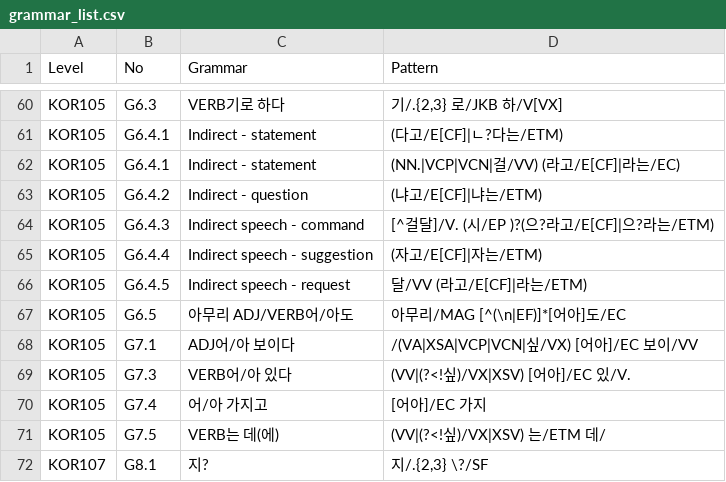
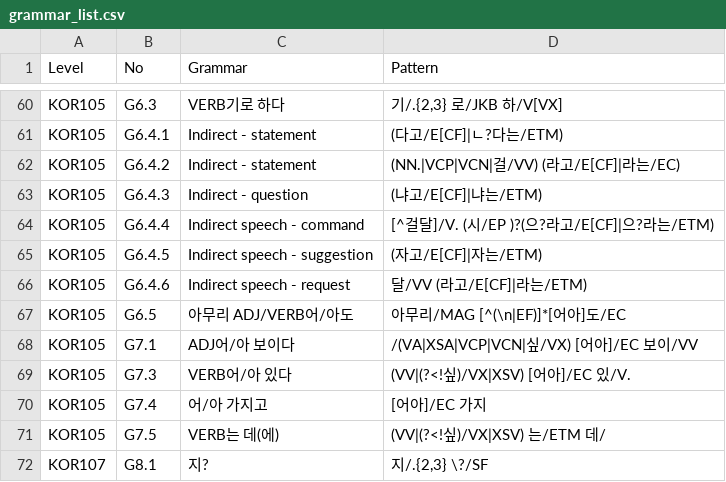
Before and after one commit to susie-kim/korta, a CSV file: grammar_list.csv, drawn as a sheet; only a part is shown, gaps mark what is left out.

Commit message:
Update grammar_list.csv

```diff
--- a/grammar_list.csv
+++ b/grammar_list.csv
@@ -61,7 +61,7 @@ KOR105,G6.3,VERB기로 하다,"기/.{2,3} 로/JKB 하/V[VX]"
 KOR105,G6.4.1,Indirect - statement,(다고/E[CF]|ㄴ?다는/ETM)
-KOR105,G6.4.1,Indirect - statement,(NN.|VCP|VCN|걸/VV) (라고/E[CF]|라는/EC)
-KOR105,G6.4.2,Indirect - question,(냐고/E[CF]|냐는/ETM)
-KOR105,G6.4.3,Indirect speech - command,[^걸달]/V. (시/EP )?(으?라고/E[CF]|으?라는/ETM)
-KOR105,G6.4.4,Indirect speech - suggestion,(자고/E[CF]|자는/ETM)
-KOR105,G6.4.5,Indirect speech - request,달/VV (라고/E[CF]|라는/ETM)
+KOR105,G6.4.2,Indirect - statement,(NN.|VCP|VCN|걸/VV) (라고/E[CF]|라는/EC)
+KOR105,G6.4.3,Indirect - question,(냐고/E[CF]|냐는/ETM)
+KOR105,G6.4.4,Indirect speech - command,[^걸달]/V. (시/EP )?(으?라고/E[CF]|으?라는/ETM)
+KOR105,G6.4.5,Indirect speech - suggestion,(자고/E[CF]|자는/ETM)
+KOR105,G6.4.6,Indirect speech - request,달/VV (라고/E[CF]|라는/ETM)
 KOR105,G6.5,아무리 ADJ/VERB어/아도,아무리/MAG [^(\n|EF)]*[어아]도/EC
```
